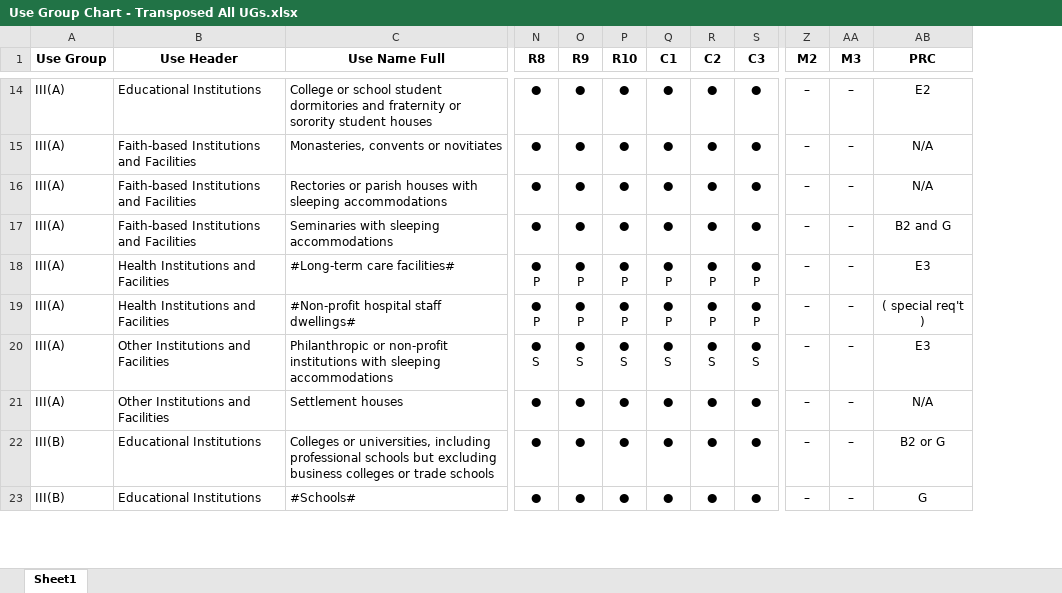
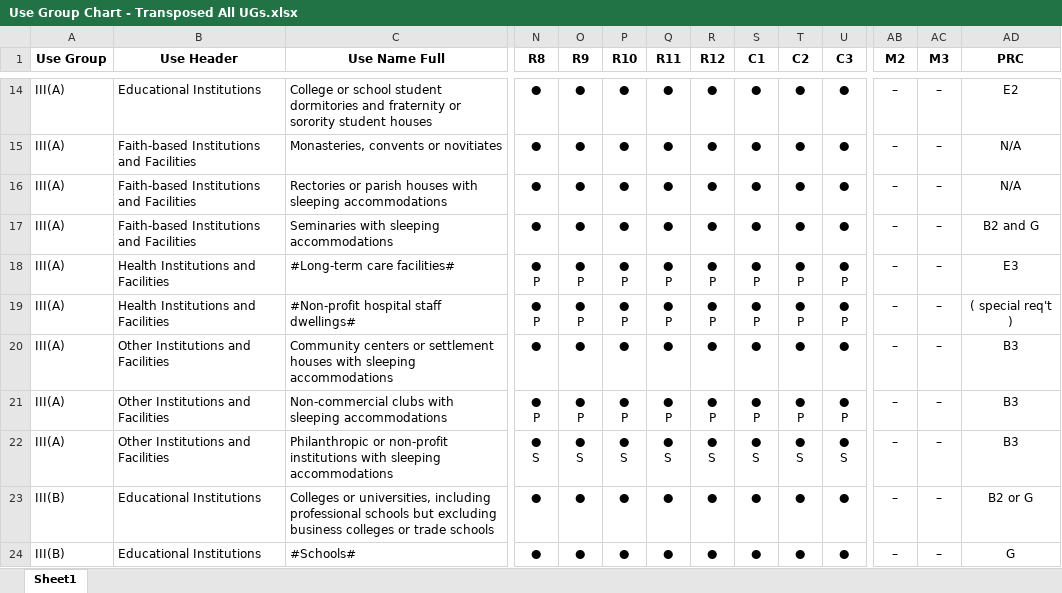
Before and after one commit to NYCPlanning/edr-use-query-tool, an Excel workbook: resources/Use Group Chart - Transposed All UGs.xlsx, sheet Sheet1, drawn as a sheet; only a part is shown, gaps mark what is left out; values as stored, in another font and other column widths than the file's, no borders; removed rows and columns are numbered as before the commit, all else as after; rows hold the shown columns only; ↵ is a line break in a cell; the diff covers the shown part only; the diff names each change by its address in the sheet, - before the commit and + after, or states it on an @@ line.

```diff
--- a/resources/Use Group Chart - Transposed All UGs.xlsx (sheet Sheet1)
+++ b/resources/Use Group Chart - Transposed All UGs.xlsx (sheet Sheet1)
+column Q (R11), rows 14-19: ● | ● | ● | ● | ● ↵ P | ● ↵ P; rows 22-24: ● ↵ S | ● | ●
+column R (R12), rows 14-19: ● | ● | ● | ● | ● ↵ P | ● ↵ P; rows 22-24: ● ↵ S | ● | ●
+row 20: III(A) | Other Institutions and Facilities | Community centers or settlement houses with sleeping accommodations | ● | ● | ● | ● | ● | ● | ● | ● | – | – | B3
+row 21: III(A) | Other Institutions and Facilities | Non-commercial clubs with sleeping accommodations | ● ↵ P | ● ↵ P | ● ↵ P | ● ↵ P | ● ↵ P | ● ↵ P | ● ↵ P | ● ↵ P | – | – | B3
-AD22 (PRC): E3
+AD22 (PRC): B3
-row 21: III(A) | Other Institutions and Facilities | Settlement houses | ● | ● | ● | ● | ● | ● | – | – | N/A
```
Also changed, not shown: 8 edited cells elsewhere in this sheet, formulas that keep their value, output/use_groups_zoning_districts_flags_full2.xlsx, 6 other files.
